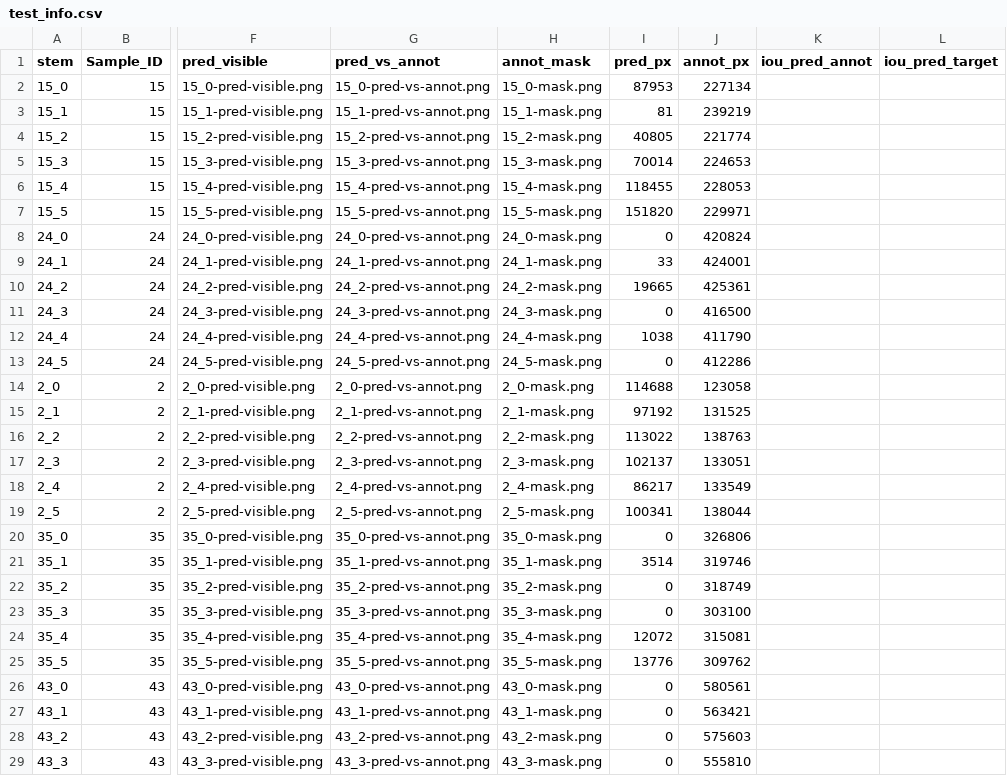
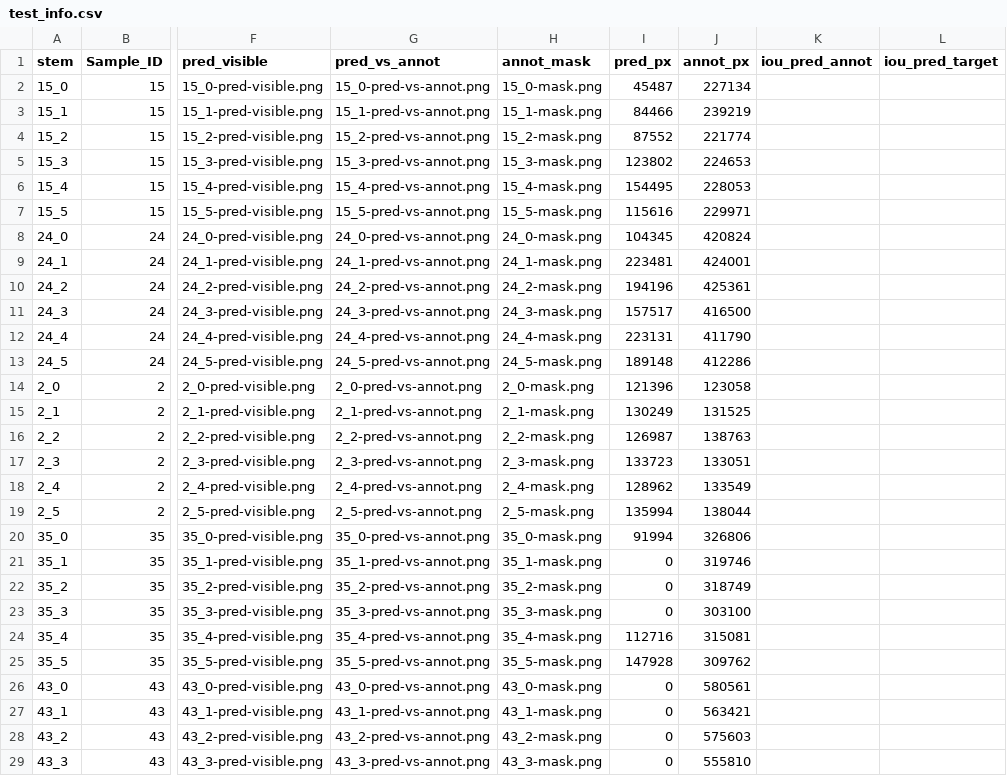
Before and after one commit to hmo-umcu/data_procedure, a CSV file: data/dev_images/dev_annot_test-prediction_results/test_predictions/test_info.csv, drawn as a sheet; only a part is shown, gaps mark what is left out; the diff covers the shown part only; the diff names each change by its address in the sheet, - before the commit and + after, or states it on an @@ line.

```diff
--- a/data/dev_images/dev_annot_test-prediction_results/test_predictions/test_info.csv
+++ b/data/dev_images/dev_annot_test-prediction_results/test_predictions/test_info.csv
-I2 (pred_px): 87953
+I2 (pred_px): 45487
-I3 (pred_px): 81
+I3 (pred_px): 84466
-I4 (pred_px): 40805
+I4 (pred_px): 87552
-I5 (pred_px): 70014
+I5 (pred_px): 123802
-I6 (pred_px): 118455
+I6 (pred_px): 154495
-I7 (pred_px): 151820
+I7 (pred_px): 115616
-I8 (pred_px): 0
+I8 (pred_px): 104345
-I9 (pred_px): 33
+I9 (pred_px): 223481
-I10 (pred_px): 19665
+I10 (pred_px): 194196
-I11 (pred_px): 0
+I11 (pred_px): 157517
-I12 (pred_px): 1038
+I12 (pred_px): 223131
-I13 (pred_px): 0
+I13 (pred_px): 189148
-I14 (pred_px): 114688
+I14 (pred_px): 121396
-I15 (pred_px): 97192
+I15 (pred_px): 130249
-I16 (pred_px): 113022
+I16 (pred_px): 126987
-I17 (pred_px): 102137
+I17 (pred_px): 133723
-I18 (pred_px): 86217
+I18 (pred_px): 128962
-I19 (pred_px): 100341
+I19 (pred_px): 135994
-I20 (pred_px): 0
+I20 (pred_px): 91994
-I21 (pred_px): 3514
+I21 (pred_px): 0
-I24 (pred_px): 12072
+I24 (pred_px): 112716
-I25 (pred_px): 13776
+I25 (pred_px): 147928
```
Also changed, not shown: 8 edited cells elsewhere in this file, 50 other files.
